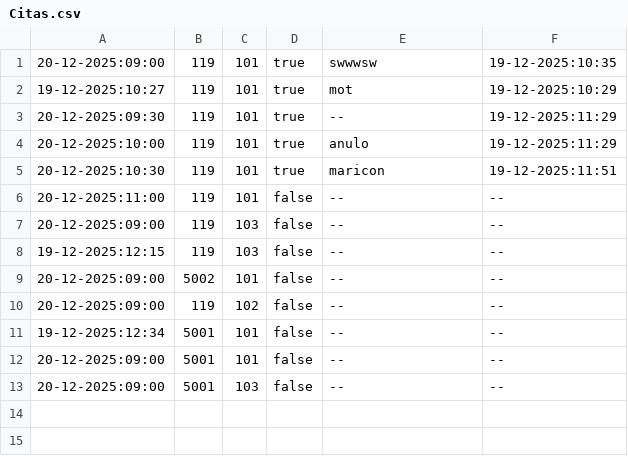
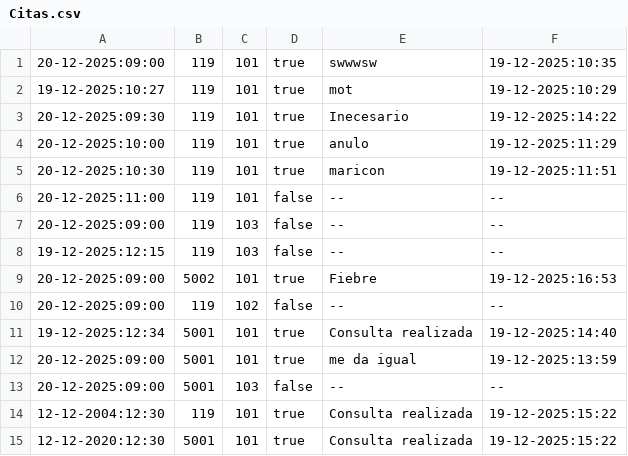
Before and after one commit to juantorrero10/practica-poo, a CSV file: datos/Citas.csv, drawn as a sheet.

```diff
--- a/datos/Citas.csv
+++ b/datos/Citas.csv
@@ -2,3 +2,3 @@
 19-12-2025:10:27;119;101;true;mot;19-12-2025:10:29
-20-12-2025:09:30;119;101;true;--;19-12-2025:11:29
+20-12-2025:09:30;119;101;true;Inecesario;19-12-2025:14:22
 20-12-2025:10:00;119;101;true;anulo;19-12-2025:11:29
@@ -8,6 +8,8 @@
 19-12-2025:12:15;119;103;false;--;--
-20-12-2025:09:00;5002;101;false;--;--
+20-12-2025:09:00;5002;101;true;Fiebre;19-12-2025:16:53
 20-12-2025:09:00;119;102;false;--;--
-19-12-2025:12:34;5001;101;false;--;--
-20-12-2025:09:00;5001;101;false;--;--
+19-12-2025:12:34;5001;101;true;Consulta realizada;19-12-2025:14:40
+20-12-2025:09:00;5001;101;true;me da igual;19-12-2025:13:59
 20-12-2025:09:00;5001;103;false;--;--
+12-12-2004:12:30;119;101;true;Consulta realizada;19-12-2025:15:22
+12-12-2020:12:30;5001;101;true;Consulta realizada;19-12-2025:15:22
```
Also changed, not shown: out/production/Practia POO/datos/Citas.csv, out/production/Practia POO/datos/Historiales/5002.csv, 14 other files.
